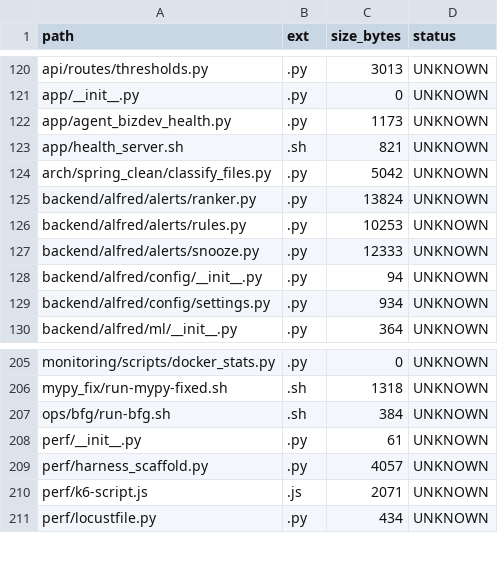
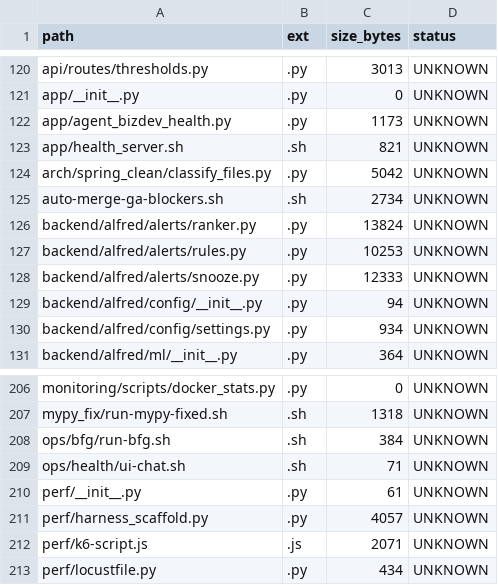
Before and after one commit to locotoki/alfred-agent-platform-v2, a CSV file: metrics/scripts_inventory.csv, drawn as a sheet; only a part is shown, gaps mark what is left out.

Commit message:
feat(chat): scaffold Slack & Telegram adapters + ui-chat health-check (#540)

```diff
--- a/metrics/scripts_inventory.csv
+++ b/metrics/scripts_inventory.csv
@@ -124,2 +124,3 @@ app/health_server.sh,.sh,821,UNKNOWN
 arch/spring_clean/classify_files.py,.py,5042,UNKNOWN
+auto-merge-ga-blockers.sh,.sh,2734,UNKNOWN
 backend/alfred/alerts/ranker.py,.py,13824,UNKNOWN
@@ -207,2 +208,3 @@ mypy_fix/run-mypy-fixed.sh,.sh,1318,UNKNOWN
 ops/bfg/run-bfg.sh,.sh,384,UNKNOWN
+ops/health/ui-chat.sh,.sh,71,UNKNOWN
 perf/__init__.py,.py,61,UNKNOWN
```
Also changed, not shown: 7 other files.
